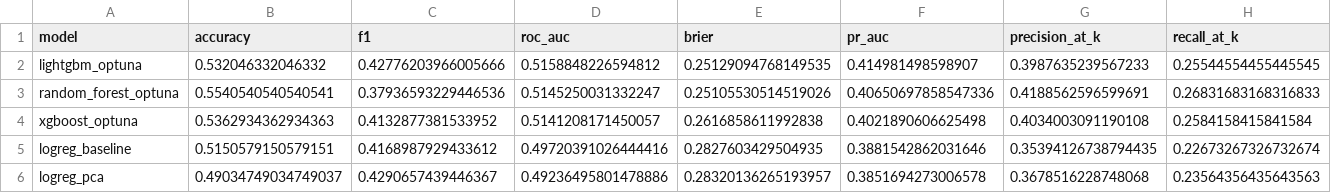
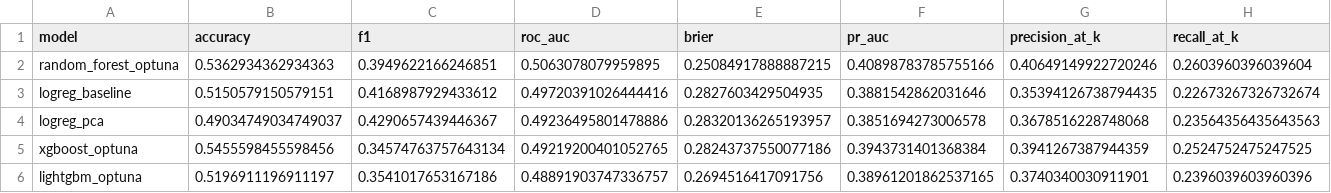
Before and after one commit to dvank1mang1/EquiSense, a CSV file: notebooks/results/model_metrics.csv, drawn as a sheet; only a part is shown; removed rows and columns are numbered as before the commit, all else as after; rows hold the shown columns only; the diff covers the shown part only; the diff names each change by its address in the sheet, - before the commit and + after, or states it on an @@ line.

```diff
--- a/notebooks/results/model_metrics.csv
+++ b/notebooks/results/model_metrics.csv
-row 2: lightgbm_optuna | 0.532046332046332 | 0.42776203966005666 | 0.5158848226594812 | 0.25129094768149535 | 0.414981498598907 | 0.3987635239567233 | 0.25544554455445545
-B2 (accuracy): 0.5540540540540541
+B2 (accuracy): 0.5362934362934363
-C2 (f1): 0.37936593229446536
+C2 (f1): 0.3949622166246851
-D2 (roc_auc): 0.5145250031332247
+D2 (roc_auc): 0.5063078079959895
-E2 (brier): 0.25105530514519026
+E2 (brier): 0.25084917888887215
-F2 (pr_auc): 0.40650697858547336
+F2 (pr_auc): 0.40898783785755166
-G2 (precision_at_k): 0.4188562596599691
+G2 (precision_at_k): 0.40649149922720246
-H2 (recall_at_k): 0.26831683168316833
+H2 (recall_at_k): 0.2603960396039604
-row 4: xgboost_optuna | 0.5362934362934363 | 0.4132877381533952 | 0.5141208171450057 | 0.2616858611992838 | 0.4021890606625498 | 0.4034003091190108 | 0.2584158415841584
+row 5: xgboost_optuna | 0.5455598455598456 | 0.34574763757643134 | 0.49219200401052765 | 0.28243737550077186 | 0.3943731401368384 | 0.3941267387944359 | 0.2524752475247525
+row 6: lightgbm_optuna | 0.5196911196911197 | 0.3541017653167186 | 0.48891903747336757 | 0.2694516417091756 | 0.38961201862537165 | 0.3740340030911901 | 0.2396039603960396
```
Also changed, not shown: 7 edited cells elsewhere in this file, notebooks/results/backtest_curves.csv, notebooks/results/backtest_curves_meta.csv, 12 other files.
